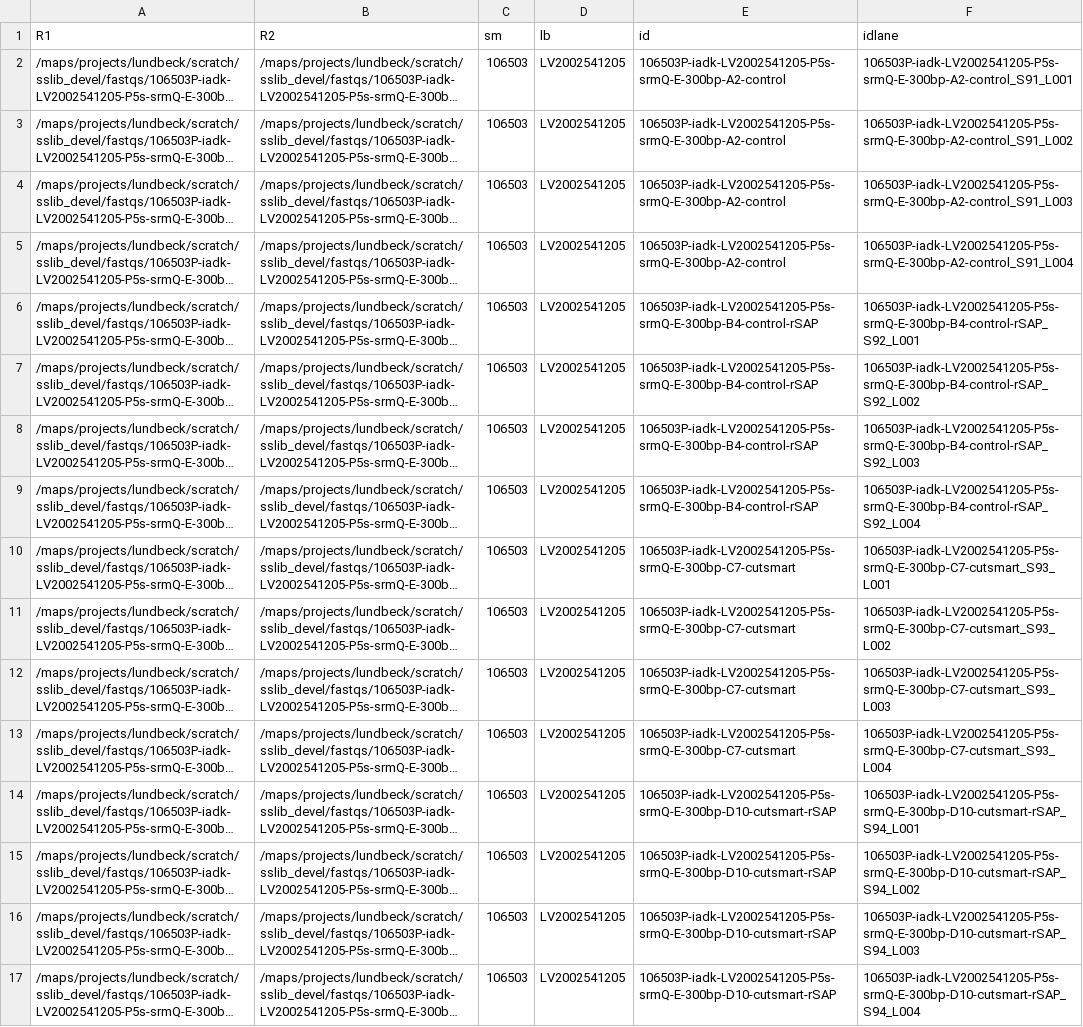
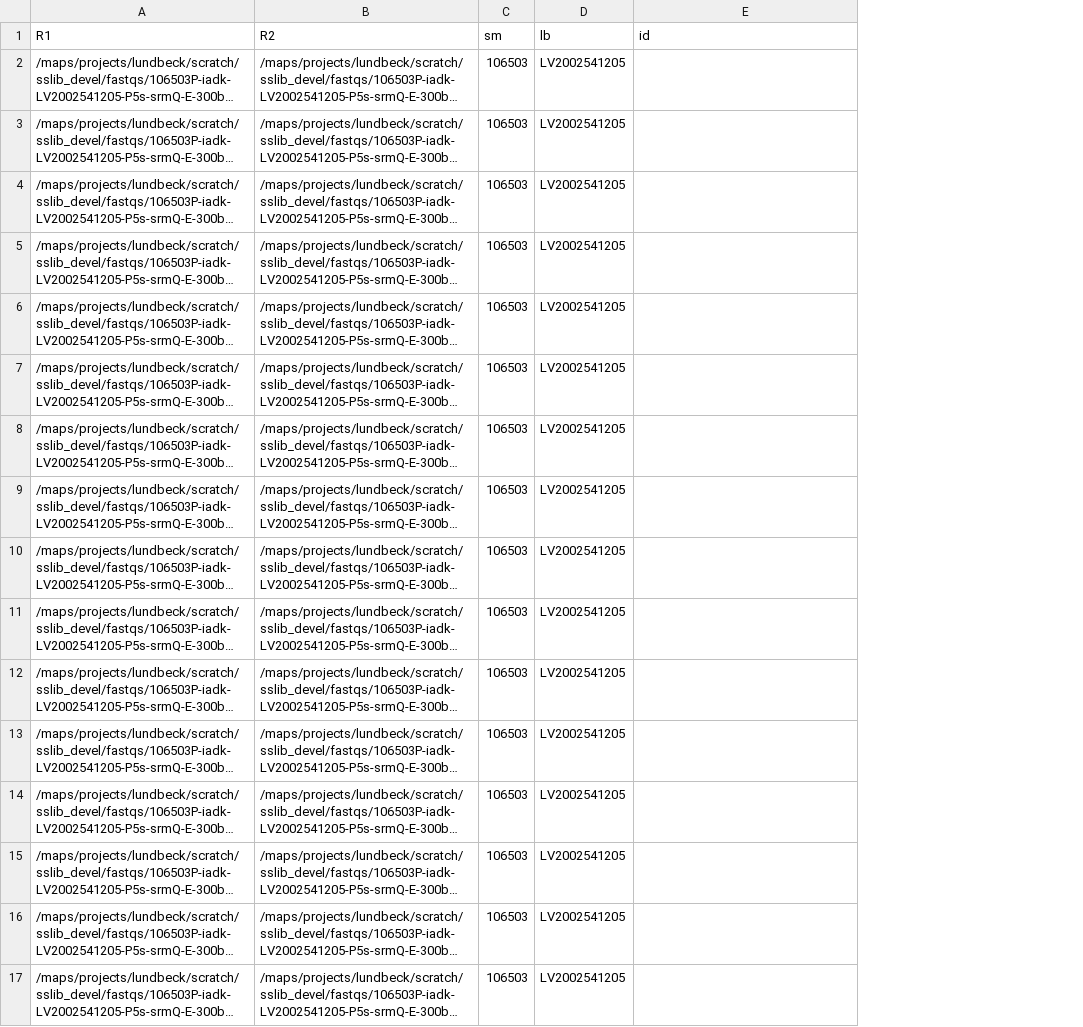
Before and after one commit to abigailramsoe/lundbeck-pipeline, a TSV file: units.tsv, drawn as a sheet; long unchanged cells end in …; the diff names each change by its address in the sheet, - before the commit and + after, or states it on an @@ line.

```diff
--- a/units.tsv
+++ b/units.tsv
-column F (idlane), rows 2-17: 106503P-iadk-LV2002541205-P5s-srmQ-E-300bp-A2-control_S91_L001 | 106503P-iadk-LV2002541205-P5s-srmQ-E-300bp-A2-control_S91_L002 | 106503P-iadk-LV2002541205-P5s-srmQ-E-300bp-A2-control_S91_L003 | 106503P-iadk-LV2002541205-P5s-srmQ-E-300bp-A2-control_S91_L004 | 106503P-iadk-LV2002541205-P5s-srmQ-E-300bp-B4-control-rSAP_S92_L001 | 106503P-iadk-LV2002541205-P5s-srmQ-E-300bp-B4-control-rSAP_S92_L002 | 106503P-iadk-LV2002541205-P5s-srmQ-E-300bp-B4-control-rSAP_S92_L003 | 106503P-iadk-LV2002541205-P5s-srmQ-E-300bp-B4-control-rSAP_S92_L004 | 106503P-iadk-LV2002541205-P5s-srmQ-E-300bp-C7-cutsmart_S93_L001 | 106503P-iadk-LV2002541205-P5s-srmQ-E-300bp-C7-cutsmart_S93_L002 | 106503P-iadk-LV2002541205-P5s-srmQ-E-300bp-C7-cutsmart_S93_L003 | 106503P-iadk-LV2002541205-P5s-srmQ-E-300bp-C7-cutsmart_S93_L004 | 106503P-iadk-LV2002541205-P5s-srmQ-E-300bp-D10-cutsmart-rSAP_S94_L001 | 106503P-iadk-LV2002541205-P5s-srmQ-E-300bp-D10-cutsmart-rSAP_S94_L002 | 106503P-iadk-LV2002541205-P5s-srmQ-E-300bp-D10-cutsmart-rSAP_S94_L003 | 106503P-iadk-LV2002541205-P5s-srmQ-E-300bp-D10-cutsmart-rSAP_S94_L004
-E2:E5 (id): 106503P-iadk-LV2002541205-P5s-srmQ-E-300bp-A2-control
+E2:E5 (id): (empty)
-E6:E9 (id): 106503P-iadk-LV2002541205-P5s-srmQ-E-300bp-B4-control-rSAP
+E6:E9 (id): (empty)
-E10:E13 (id): 106503P-iadk-LV2002541205-P5s-srmQ-E-300bp-C7-cutsmart
+E10:E13 (id): (empty)
-E14:E17 (id): 106503P-iadk-LV2002541205-P5s-srmQ-E-300bp-D10-cutsmart-rSAP
+E14:E17 (id): (empty)
```
Also changed, not shown: 3 other files.
